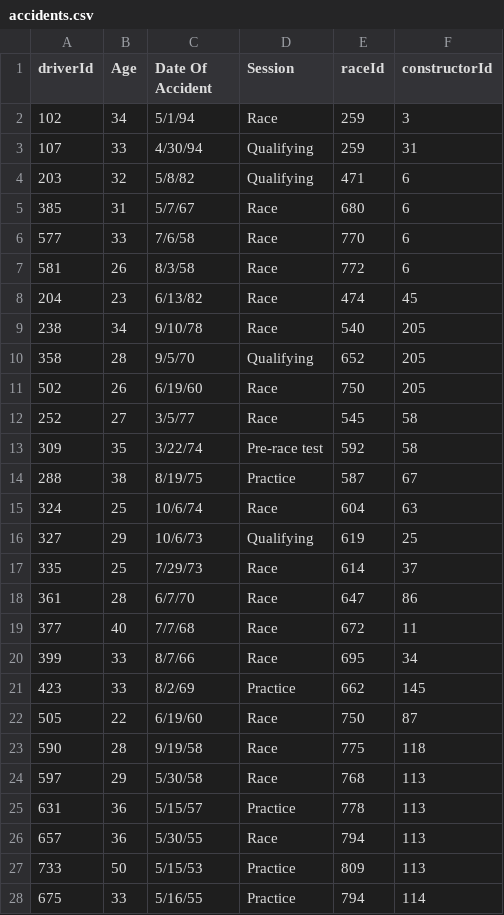
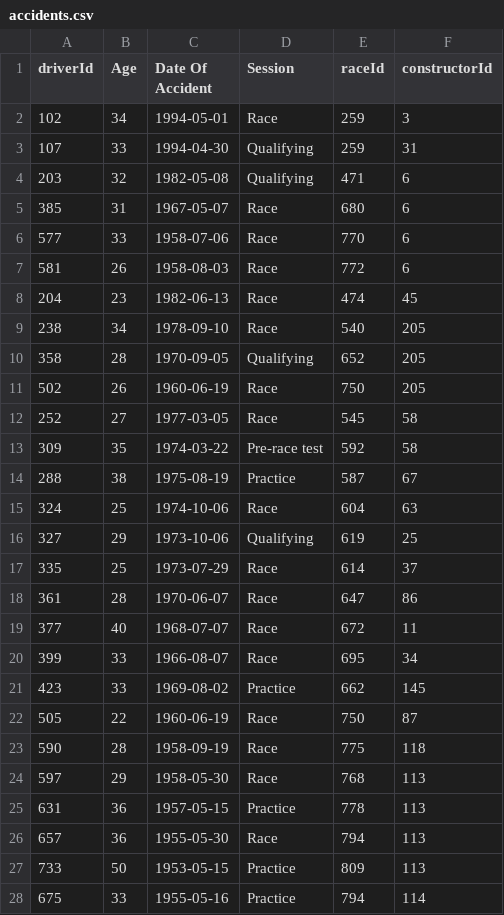
Before and after one commit to Denchan-san/Formula1_datasets, a CSV file: output_csv/accidents.csv, drawn as a sheet; only a part is shown; the diff covers the shown part only.

Commit message:
fix: accidents date format

```diff
--- a/output_csv/accidents.csv
+++ b/output_csv/accidents.csv
@@ -1,28 +1,28 @@
 driverId,Age,Date Of Accident,Session,raceId,constructorId
-102,34,5/1/94,Race,259,3
-107,33,4/30/94,Qualifying,259,31
-203,32,5/8/82,Qualifying,471,6
-385,31,5/7/67,Race,680,6
-577,33,7/6/58,Race,770,6
-581,26,8/3/58,Race,772,6
-204,23,6/13/82,Race,474,45
-238,34,9/10/78,Race,540,205
-358,28,9/5/70,Qualifying,652,205
-502,26,6/19/60,Race,750,205
-252,27,3/5/77,Race,545,58
-309,35,3/22/74,Pre-race test,592,58
-288,38,8/19/75,Practice,587,67
-324,25,10/6/74,Race,604,63
-327,29,10/6/73,Qualifying,619,25
-335,25,7/29/73,Race,614,37
-361,28,6/7/70,Race,647,86
-377,40,7/7/68,Race,672,11
-399,33,8/7/66,Race,695,34
-423,33,8/2/69,Practice,662,145
-505,22,6/19/60,Race,750,87
-590,28,9/19/58,Race,775,118
-597,29,5/30/58,Race,768,113
-631,36,5/15/57,Practice,778,113
-657,36,5/30/55,Race,794,113
-733,50,5/15/53,Practice,809,113
-675,33,5/16/55,Practice,794,114
+102,34,1994-05-01,Race,259,3
+107,33,1994-04-30,Qualifying,259,31
+203,32,1982-05-08,Qualifying,471,6
+385,31,1967-05-07,Race,680,6
+577,33,1958-07-06,Race,770,6
+581,26,1958-08-03,Race,772,6
+204,23,1982-06-13,Race,474,45
+238,34,1978-09-10,Race,540,205
+358,28,1970-09-05,Qualifying,652,205
+502,26,1960-06-19,Race,750,205
+252,27,1977-03-05,Race,545,58
+309,35,1974-03-22,Pre-race test,592,58
+288,38,1975-08-19,Practice,587,67
+324,25,1974-10-06,Race,604,63
+327,29,1973-10-06,Qualifying,619,25
+335,25,1973-07-29,Race,614,37
+361,28,1970-06-07,Race,647,86
+377,40,1968-07-07,Race,672,11
+399,33,1966-08-07,Race,695,34
+423,33,1969-08-02,Practice,662,145
+505,22,1960-06-19,Race,750,87
+590,28,1958-09-19,Race,775,118
+597,29,1958-05-30,Race,768,113
+631,36,1957-05-15,Practice,778,113
+657,36,1955-05-30,Race,794,113
+733,50,1953-05-15,Practice,809,113
+675,33,1955-05-16,Practice,794,114
```
Also changed, not shown: 2 edited cells elsewhere in this file, 2 other files.
